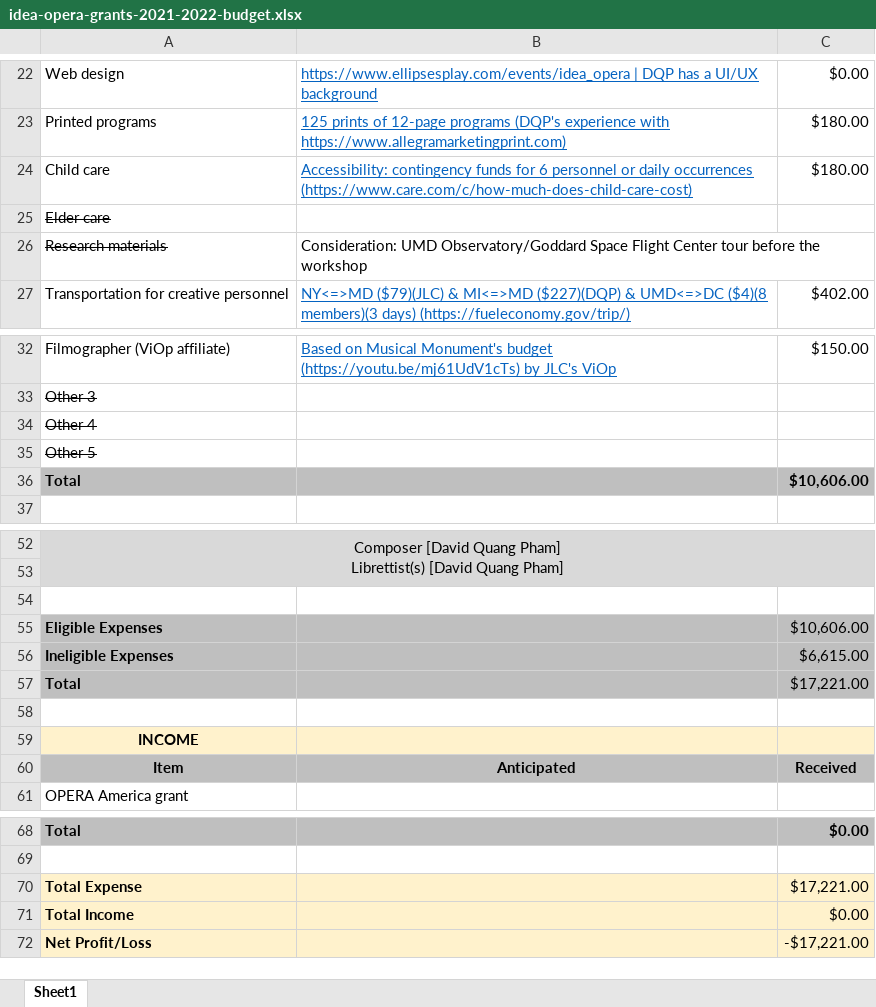
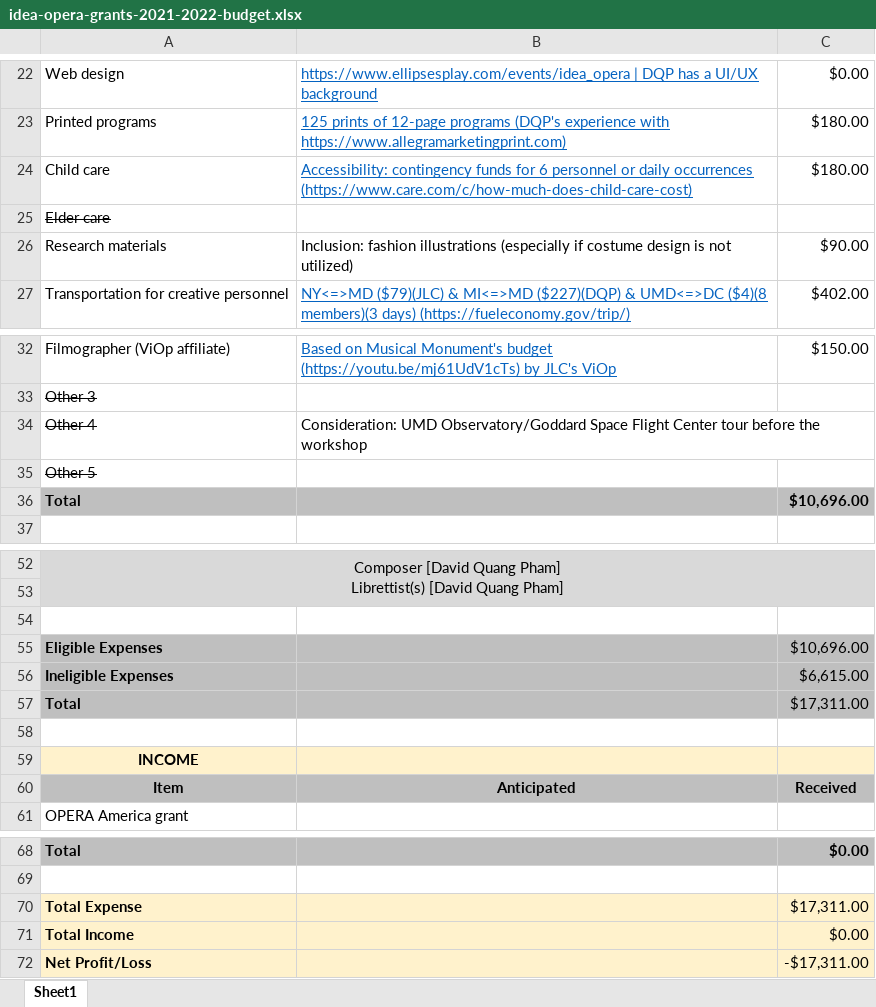
Before and after one commit to badastro/ellipsesplay.github.io, an Excel workbook: events/considerations/2021-9-22/idea-opera-grants-2021-2022-budget.xlsx, sheet Sheet1, drawn as a sheet; only a part is shown, gaps mark what is left out; values as stored, in another font and other column widths than the file's, no borders; the diff names each change by its address in the sheet, - before the commit and + after, or states it on an @@ line.

```diff
--- a/events/considerations/2021-9-22/idea-opera-grants-2021-2022-budget.xlsx (sheet Sheet1)
+++ b/events/considerations/2021-9-22/idea-opera-grants-2021-2022-budget.xlsx (sheet Sheet1)
-A26 strikethrough: on
+A26 strikethrough: off
-B26: Consideration: UMD Observatory/Goddard Space Flight Center tour before the workshop
+B26: Inclusion: fashion illustrations (especially if costume design is not utilized)
-C26: (empty)
+C26: $90.00
-B34: (empty)
+B34: Consideration: UMD Observatory/Goddard Space Flight Center tour before the workshop
-C36: $10,606.00
+C36: $10,696.00
-C55: $10,606.00
+C55: $10,696.00
-C57: $17,221.00
+C57: $17,311.00
-C70: $17,221.00
+C70: $17,311.00
-C72: -$17,221.00
+C72: -$17,311.00
```
Also changed, not shown: events/idea_opera/idea-opera-grants-2021-2022-budget.xlsx, 4 other files.
